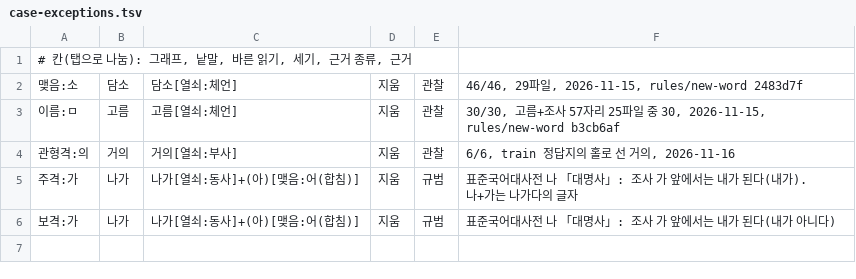
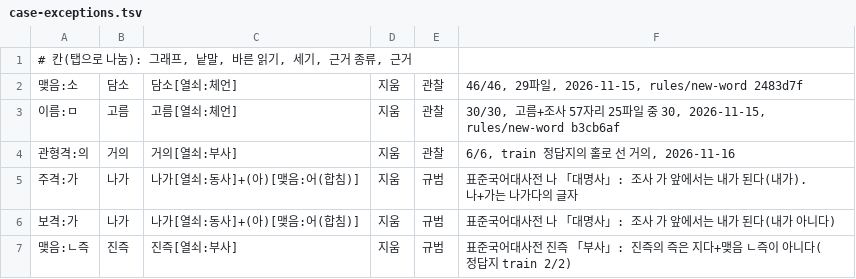
Before and after one commit to geul-org/nlgeul, a TSV file: pkg/data/case-exceptions.tsv, drawn as a sheet; the diff names each change by its address in the sheet, - before the commit and + after, or states it on an @@ line.

```diff
--- a/pkg/data/case-exceptions.tsv
+++ b/pkg/data/case-exceptions.tsv
+row 7: 맺음:ㄴ즉 | 진즉 | 진즉[열쇠:부사] | 지움 | 규범 | 표준국어대사전 진즉 「부사」: 진즉의 즉은 지다+맺음 ㄴ즉이 아니다(정답지 train 2/2)
```
Also changed, not shown: pkg/data/closing-sets.tsv, pkg/data/closings.tsv, 7 other files.
